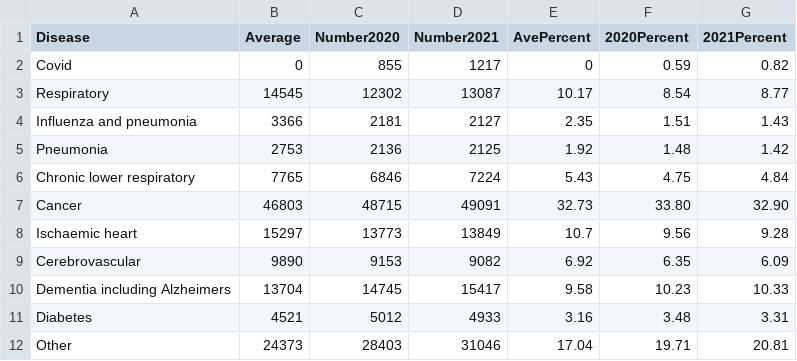
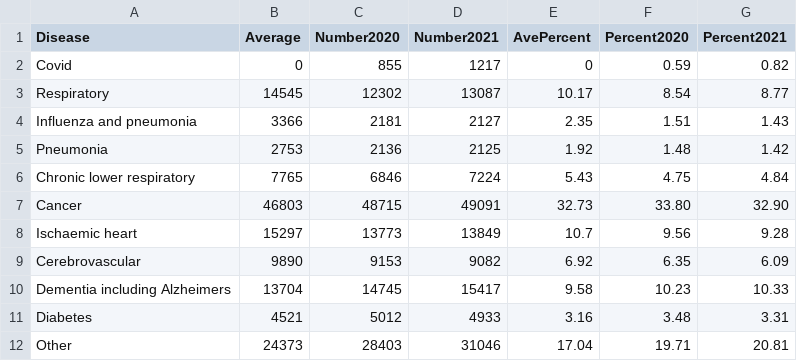
Before and after one commit to LichenWang1997/FIT5147, a CSV file: Death component, disease.csv, drawn as a sheet.

Commit message:
Update Death component, disease.csv

```diff
--- a/Death component, disease.csv
+++ b/Death component, disease.csv
@@ -1,2 +1,2 @@
-Disease,Average,Number2020,Number2021,AvePercent,2020Percent,2021Percent
+Disease,Average,Number2020,Number2021,AvePercent,Percent2020,Percent2021
 Covid,0,855,1217,0,0.59,0.82
```
